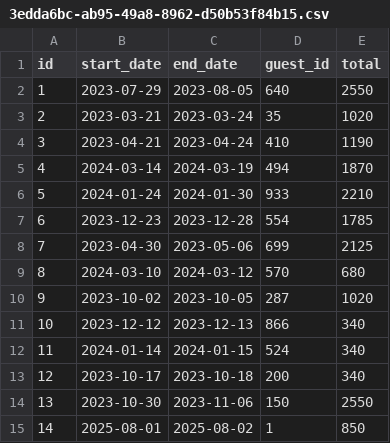
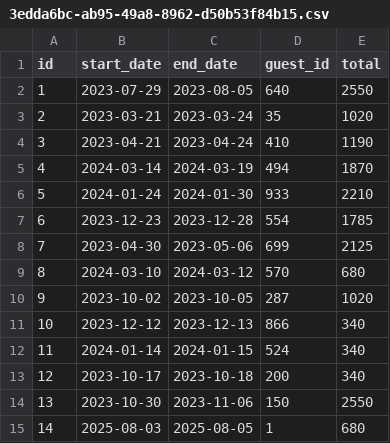
Before and after one commit to StephD48/MasteryProject, a CSV file: Drake-Vacation-Rental/data/data/reservations/3edda6bc-ab95-49a8-8962-d50b53f84b15.csv, drawn as a sheet.

```diff
--- a/Drake-Vacation-Rental/data/data/reservations/3edda6bc-ab95-49a8-8962-d50b53f84b15.csv
+++ b/Drake-Vacation-Rental/data/data/reservations/3edda6bc-ab95-49a8-8962-d50b53f84b15.csv
@@ -14,2 +14,2 @@ id,start_date,end_date,guest_id,total
 13,2023-10-30,2023-11-06,150,2550
-14,2025-08-01,2025-08-02,1,850
+14,2025-08-03,2025-08-05,1,680
```
Also changed, not shown: 8 other files.
